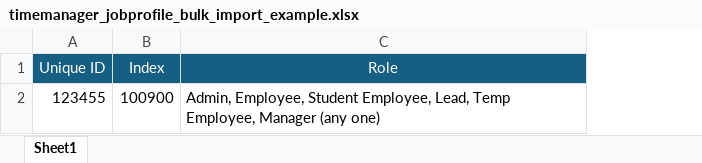
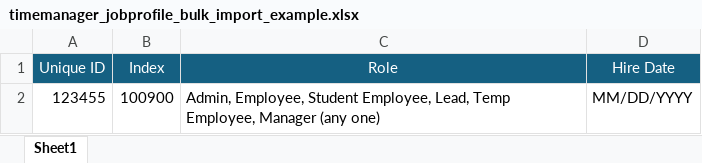
Before and after one commit to alsongarbuja/TimeManager, an Excel workbook: TimeManager.Backend/wwwroot/assets/timemanager_jobprofile_bulk_import_example.xlsx, sheet Sheet1, drawn as a sheet; values as stored, in another font and other column widths than the file's, no borders; the diff names each change by its address in the sheet, - before the commit and + after, or states it on an @@ line.

```diff
--- a/TimeManager.Backend/wwwroot/assets/timemanager_jobprofile_bulk_import_example.xlsx (sheet Sheet1)
+++ b/TimeManager.Backend/wwwroot/assets/timemanager_jobprofile_bulk_import_example.xlsx (sheet Sheet1)
+column D (Hire Date), row 2: MM/DD/YYYY
```
Also changed, not shown: 10 other files.
